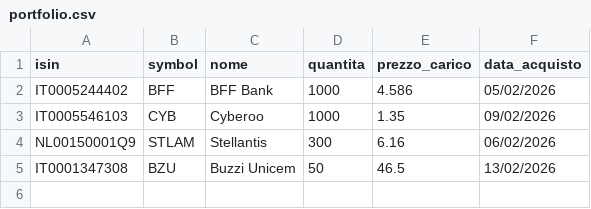
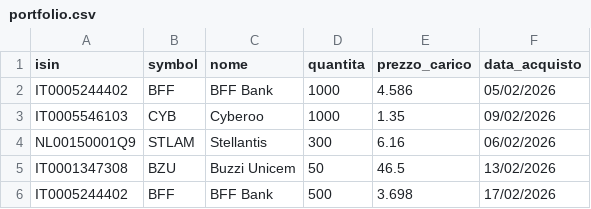
Before and after one commit to emiliomaj60-lang/portfolio_alerts, a CSV file: data/portfolio.csv, drawn as a sheet; the diff names each change by its address in the sheet, - before the commit and + after, or states it on an @@ line.

Commit message:
Add files via upload

```diff
--- a/data/portfolio.csv
+++ b/data/portfolio.csv
+row 6: IT0005244402 | BFF | BFF Bank | 500 | 3.698 | 17/02/2026
```
